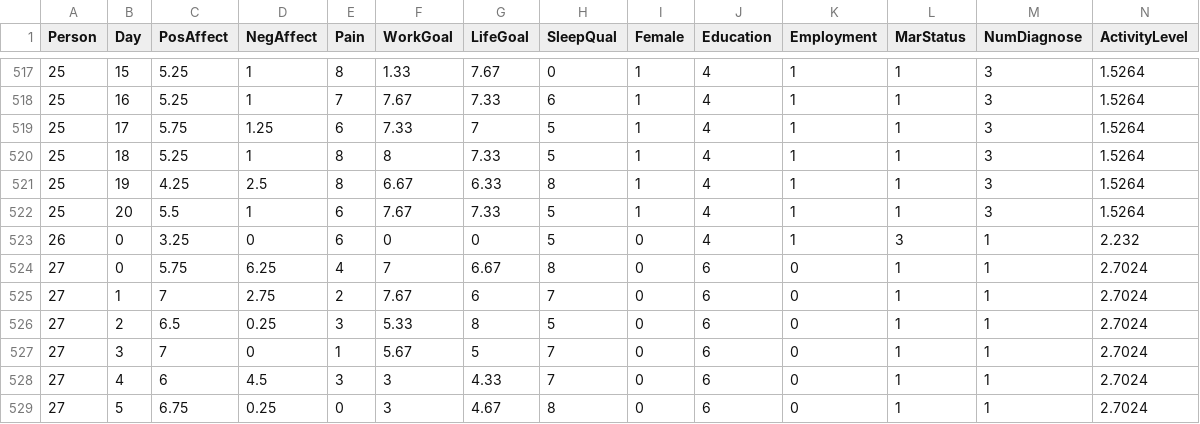
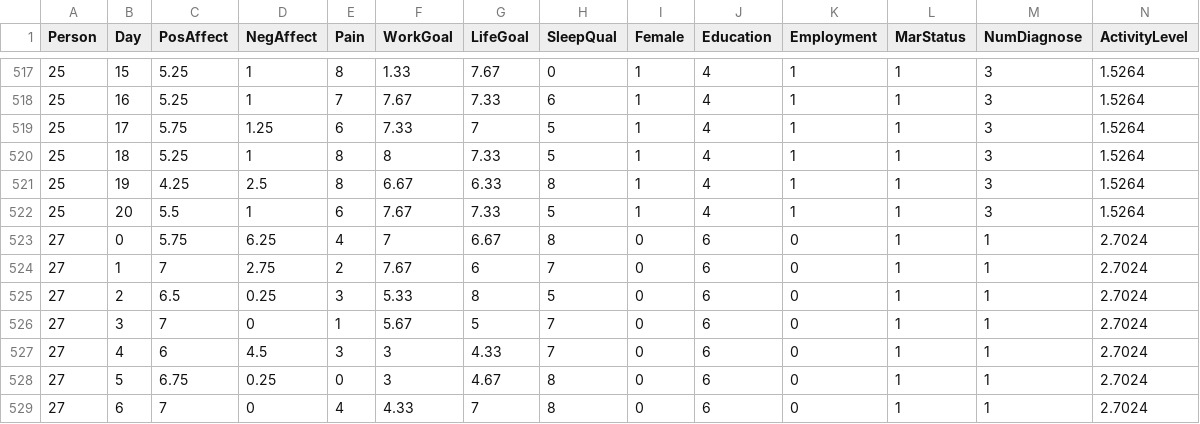
Before and after one commit to craigenders/mlm, a CSV file: data/PainDiary.csv, drawn as a sheet; only a part is shown, gaps mark what is left out; the shorter side is filled out with more unchanged rows; rows hold the shown columns only; the diff names each change by its address in the sheet, - before the commit and + after, or states it on an @@ line.

Commit message:
Update PainDiary.csv

```diff
--- a/data/PainDiary.csv
+++ b/data/PainDiary.csv
-row 523: 26 | 0 | 3.25 | 0 | 6 | 0 | 0 | 5 | 0 | 4 | 1 | 3 | 1 | 2.232
```
